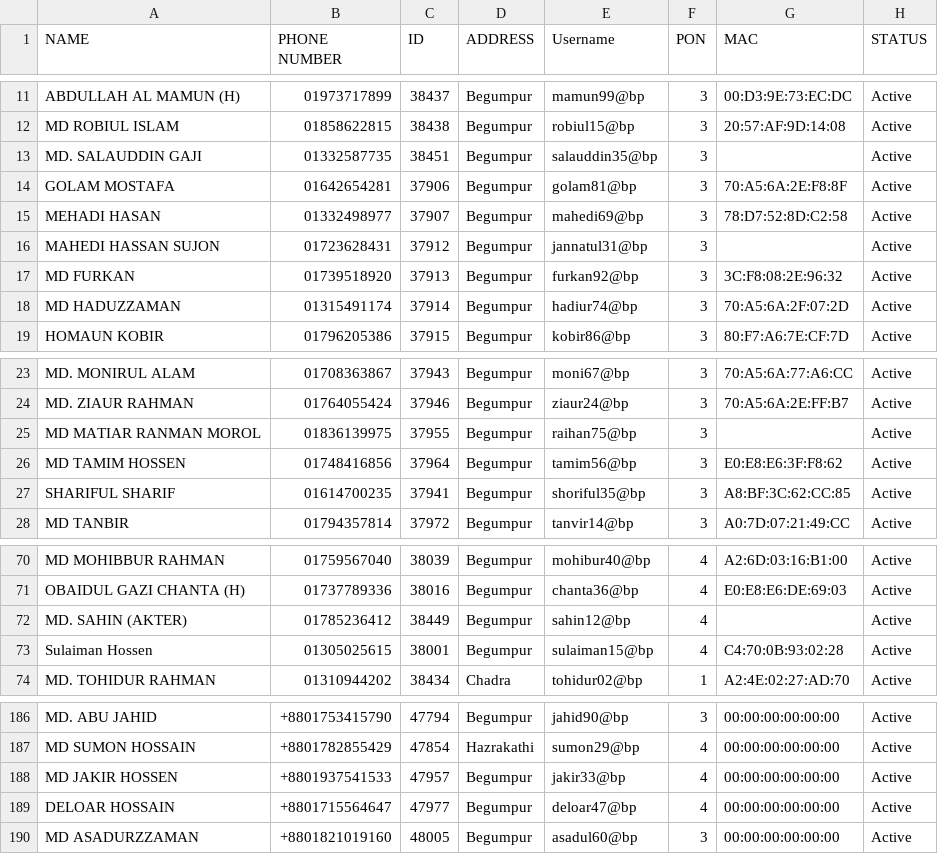
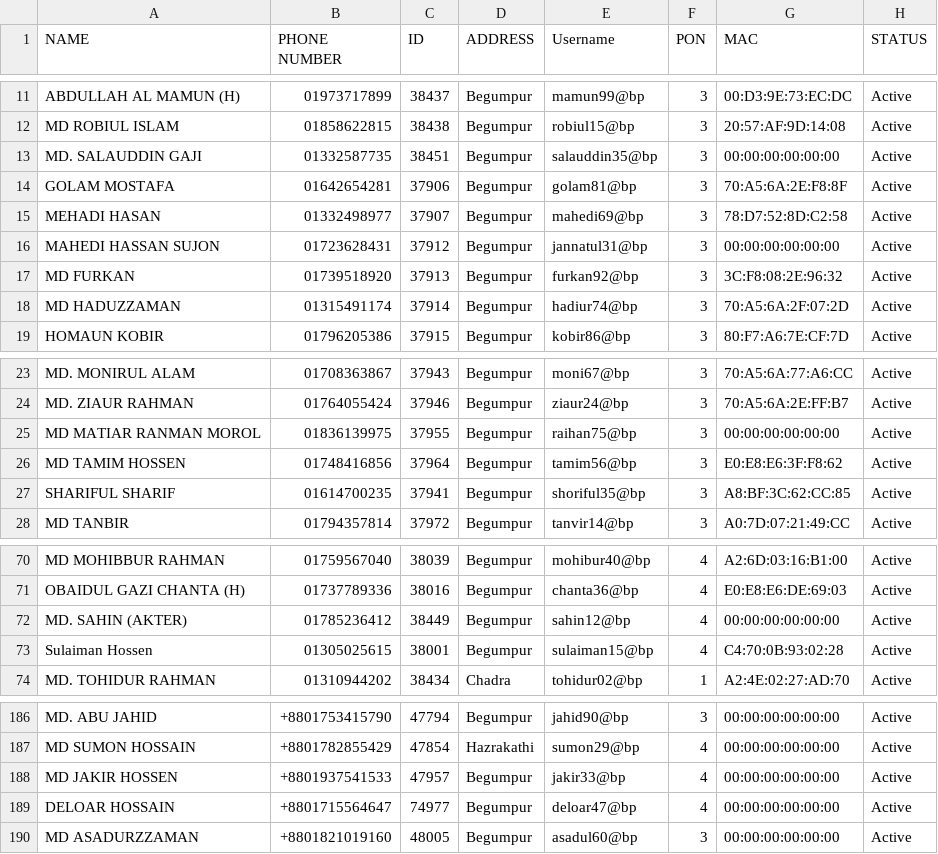
Before and after one commit to masud673/masud, a CSV file: data.csv, drawn as a sheet; only a part is shown, gaps mark what is left out; the diff covers the shown part only.

```diff
--- a/data.csv
+++ b/data.csv
@@ -12,6 +12,6 @@ ABDULLAH AL MAMUN (H),01973717899,38437,Begumpur,mamun99@bp,3,00:D3:9E:73:EC:DC,
 MD ROBIUL ISLAM,01858622815,38438,Begumpur,robiul15@bp,3,20:57:AF:9D:14:08,Active
-MD. SALAUDDIN GAJI,01332587735,38451,Begumpur,salauddin35@bp,3,,Active
+MD. SALAUDDIN GAJI,01332587735,38451,Begumpur,salauddin35@bp,3,00:00:00:00:00:00,Active
 GOLAM MOSTAFA,01642654281,37906,Begumpur,golam81@bp,3,70:A5:6A:2E:F8:8F,Active
 MEHADI HASAN,01332498977,37907,Begumpur,mahedi69@bp,3,78:D7:52:8D:C2:58,Active
-MAHEDI HASSAN SUJON,01723628431,37912,Begumpur,jannatul31@bp,3,,Active
+MAHEDI HASSAN SUJON,01723628431,37912,Begumpur,jannatul31@bp,3,00:00:00:00:00:00,Active
 MD FURKAN,01739518920,37913,Begumpur,furkan92@bp,3,3C:F8:08:2E:96:32,Active
@@ -24,3 +24,3 @@ MD. MONIRUL ALAM,01708363867,37943,Begumpur,moni67@bp,3,70:A5:6A:77:A6:CC,Active
 MD. ZIAUR RAHMAN,01764055424,37946,Begumpur,ziaur24@bp,3,70:A5:6A:2E:FF:B7,Active
-MD MATIAR RANMAN MOROL,01836139975,37955,Begumpur,raihan75@bp,3,,Active
+MD MATIAR RANMAN MOROL,01836139975,37955,Begumpur,raihan75@bp,3,00:00:00:00:00:00,Active
 MD TAMIM HOSSEN,01748416856,37964,Begumpur,tamim56@bp,3,E0:E8:E6:3F:F8:62,Active
@@ -71,3 +71,3 @@ MD MOHIBBUR RAHMAN,01759567040,38039,Begumpur,mohibur40@bp,4,A2:6D:03:16:B1:00,A
 OBAIDUL GAZI CHANTA (H),01737789336,38016,Begumpur,chanta36@bp,4,E0:E8:E6:DE:69:03,Active
-MD. SAHIN (AKTER),01785236412,38449,Begumpur,sahin12@bp,4,,Active
+MD. SAHIN (AKTER),01785236412,38449,Begumpur,sahin12@bp,4,00:00:00:00:00:00,Active
 Sulaiman Hossen,01305025615,38001,Begumpur,sulaiman15@bp,4,C4:70:0B:93:02:28,Active
@@ -188,3 +188,3 @@ MD SUMON HOSSAIN,+8801782855429,47854,Hazrakathi,sumon29@bp,4,00:00:00:00:00:00,
 MD JAKIR HOSSEN,+8801937541533,47957,Begumpur,jakir33@bp,4,00:00:00:00:00:00,Active
-DELOAR HOSSAIN,+8801715564647,47977,Begumpur,deloar47@bp,4,00:00:00:00:00:00,Active
+DELOAR HOSSAIN,+8801715564647,74977,Begumpur,deloar47@bp,4,00:00:00:00:00:00,Active
 MD ASADURZZAMAN,+8801821019160,48005,Begumpur,asadul60@bp,3,00:00:00:00:00:00,Active
```
Also changed, not shown: 9 removed rows and 6 edited cells elsewhere in this file.
